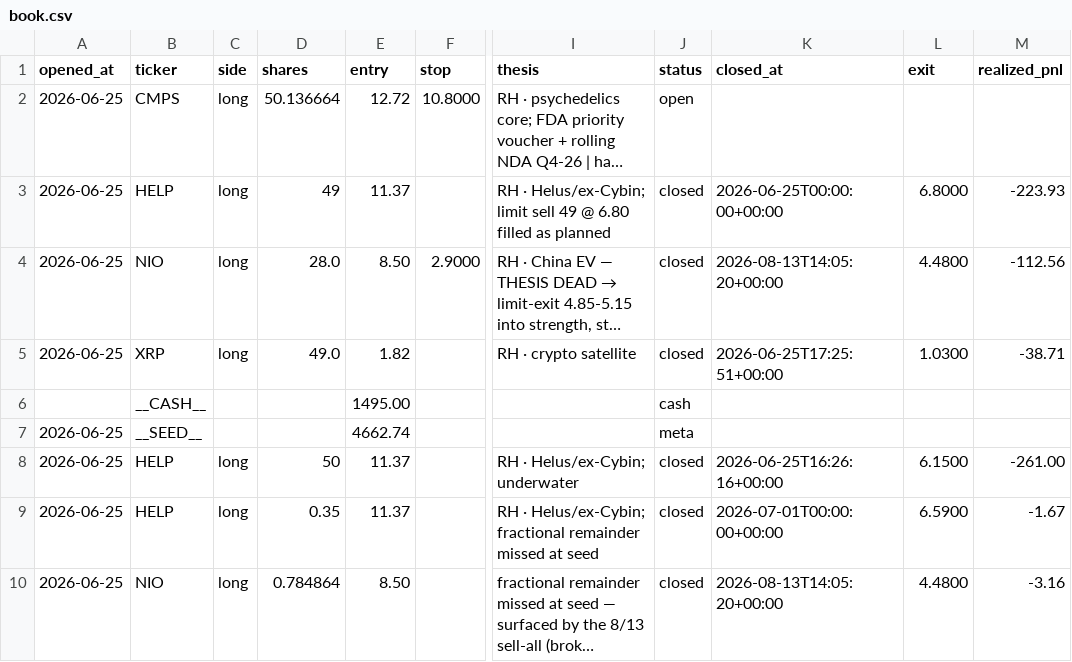
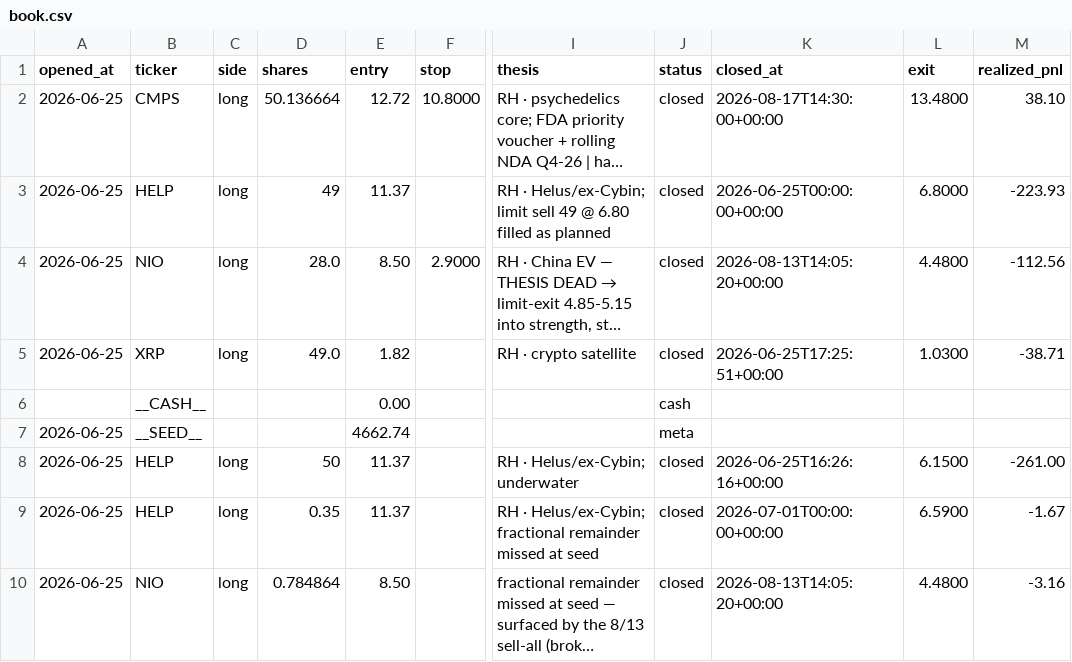
Before and after one commit to guillearria/swing-lab, a CSV file: research/book.csv, drawn as a sheet; only a part is shown, gaps mark what is left out; long unchanged cells end in …; the diff covers the shown part only; the diff names each change by its address in the sheet, - before the commit and + after, or states it on an @@ line.

```diff
--- a/research/book.csv
+++ b/research/book.csv
-J2 (status): open
+J2 (status): closed
-K2 (closed_at): (empty)
+K2 (closed_at): 2026-08-17T14:30:00+00:00
-L2 (exit): (empty)
+L2 (exit): 13.4800
-M2 (realized_pnl): (empty)
+M2 (realized_pnl): 38.10
-E6 (entry): 1495.00
+E6 (entry): 0.00
```
Also changed, not shown: 2 added rows and 12 edited cells elsewhere in this file, research/book_equity.csv, 3 other files.
